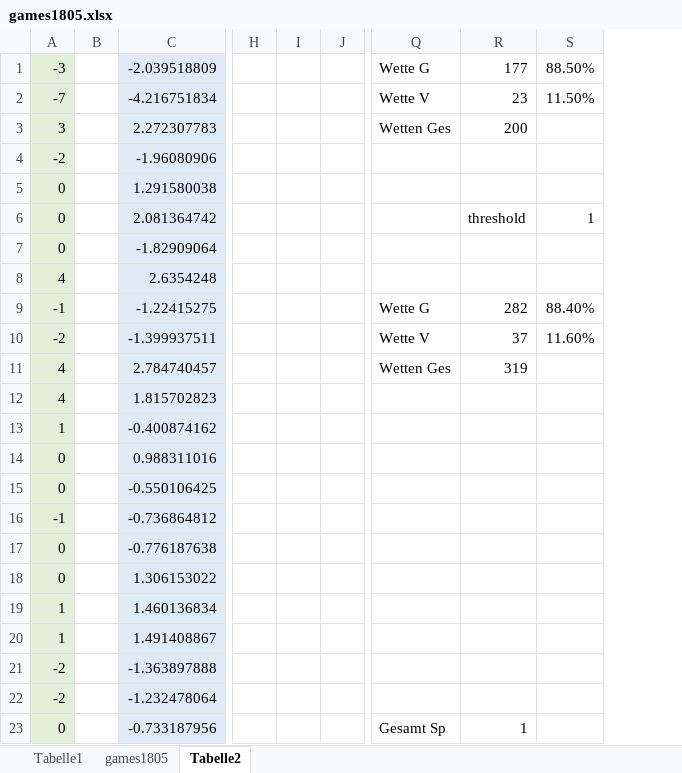
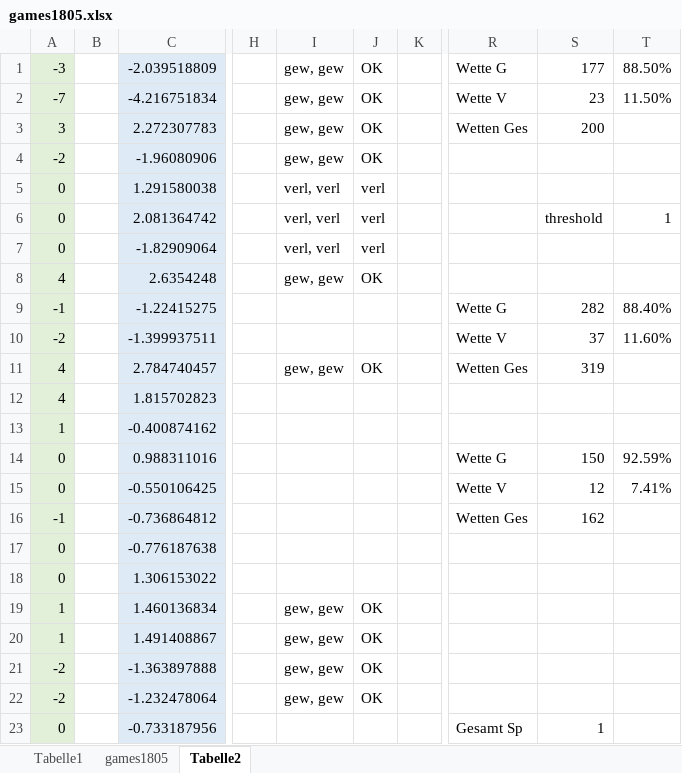
Before and after one commit to thomashon/football-prediction, an Excel workbook: excel/games1805.xlsx, sheet Tabelle2, drawn as a sheet; only a part is shown, gaps mark what is left out; values as stored, in another font and other column widths than the file's, no borders; conditional formats not drawn; removed rows and columns are numbered as before the commit, all else as after; the diff names each change by its address in the sheet, - before the commit and + after, or states it on an @@ line.

```diff
--- a/excel/games1805.xlsx (sheet Tabelle2)
+++ b/excel/games1805.xlsx (sheet Tabelle2)
-column I, empty
+column I, rows 1-22: gew, gew | gew, gew | gew, gew | gew, gew | verl, verl | verl, verl | verl, verl | gew, gew |  |  | gew, gew |  |  |  |  |  |  |  | gew, gew | gew, gew | gew, gew | gew, gew
+column J, rows 1-22: OK | OK | OK | OK | verl | verl | verl | OK |  |  | OK |  |  |  |  |  |  |  | OK | OK | OK | OK
-R14: (empty)
+R14: Wette G
-S14: (empty)
+S14: 150
-T14: (empty)
+T14: 92.59%
-R15: (empty)
+R15: Wette V
-S15: (empty)
+S15: 12
-T15: (empty)
+T15: 7.41%
-R16: (empty)
+R16: Wetten Ges
-S16: (empty)
+S16: 162
```
Also changed, not shown: sheet games1805, sheet Tabelle1, formulas that keep their value, hidden cells, 5 other files.
